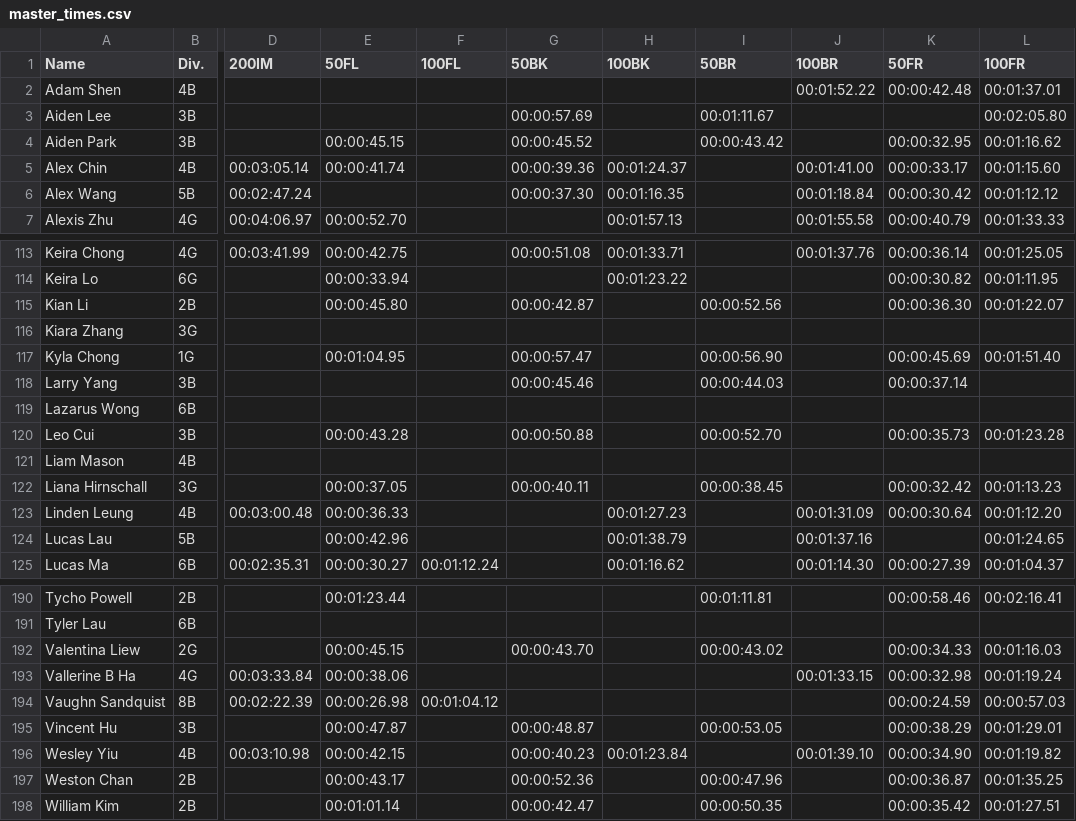
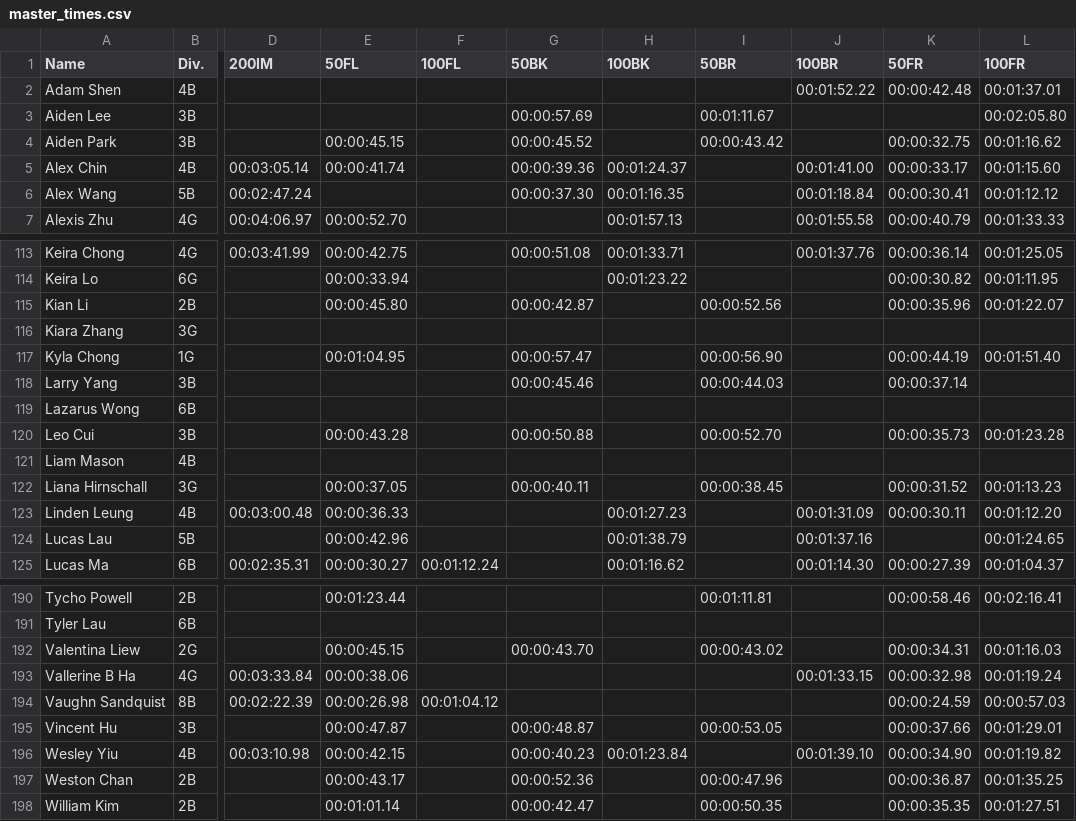
Before and after one commit to yecemder/best-time-tracker, a CSV file: master_times.csv, drawn as a sheet; only a part is shown, gaps mark what is left out; the diff covers the shown part only; the diff names each change by its address in the sheet, - before the commit and + after, or states it on an @@ line.

Commit message:
Regionals Fri Finals 50FR update

```diff
--- a/master_times.csv
+++ b/master_times.csv
-K4 (50FR): 00:00:32.95
+K4 (50FR): 00:00:32.75
-K6 (50FR): 00:00:30.42
+K6 (50FR): 00:00:30.41
-K115 (50FR): 00:00:36.30
+K115 (50FR): 00:00:35.96
-K117 (50FR): 00:00:45.69
+K117 (50FR): 00:00:44.19
-K122 (50FR): 00:00:32.42
+K122 (50FR): 00:00:31.52
-K123 (50FR): 00:00:30.64
+K123 (50FR): 00:00:30.11
-K192 (50FR): 00:00:34.33
+K192 (50FR): 00:00:34.31
-K195 (50FR): 00:00:38.29
+K195 (50FR): 00:00:37.66
-K198 (50FR): 00:00:35.42
+K198 (50FR): 00:00:35.35
```
Also changed, not shown: 11 edited cells elsewhere in this file.
